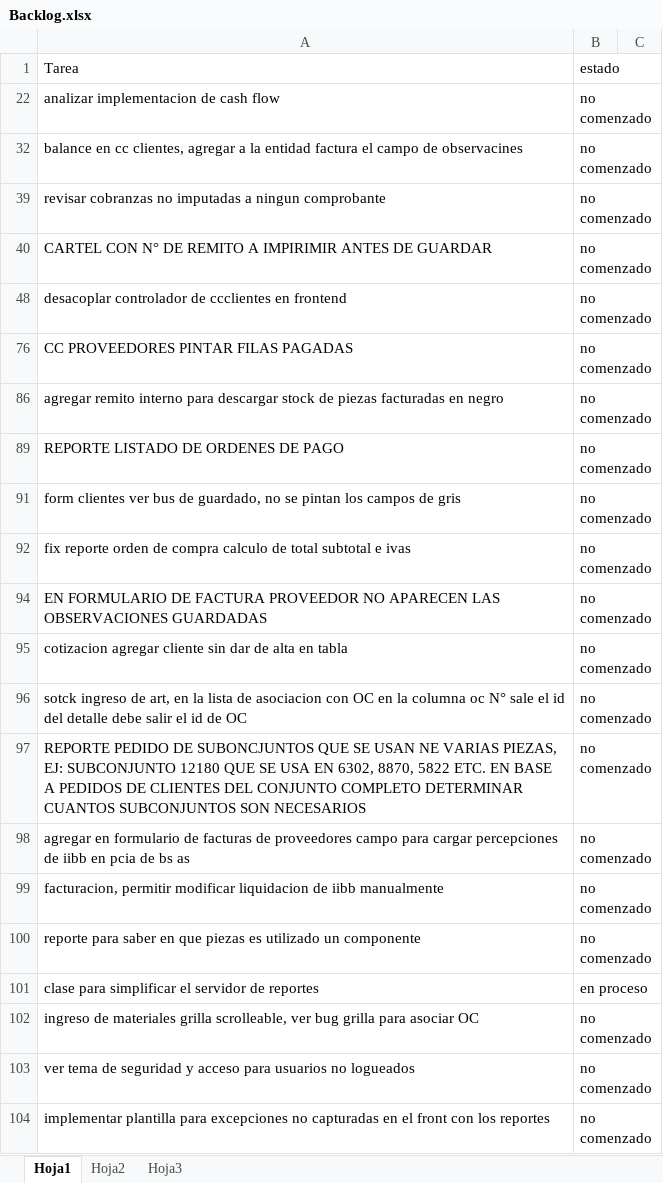
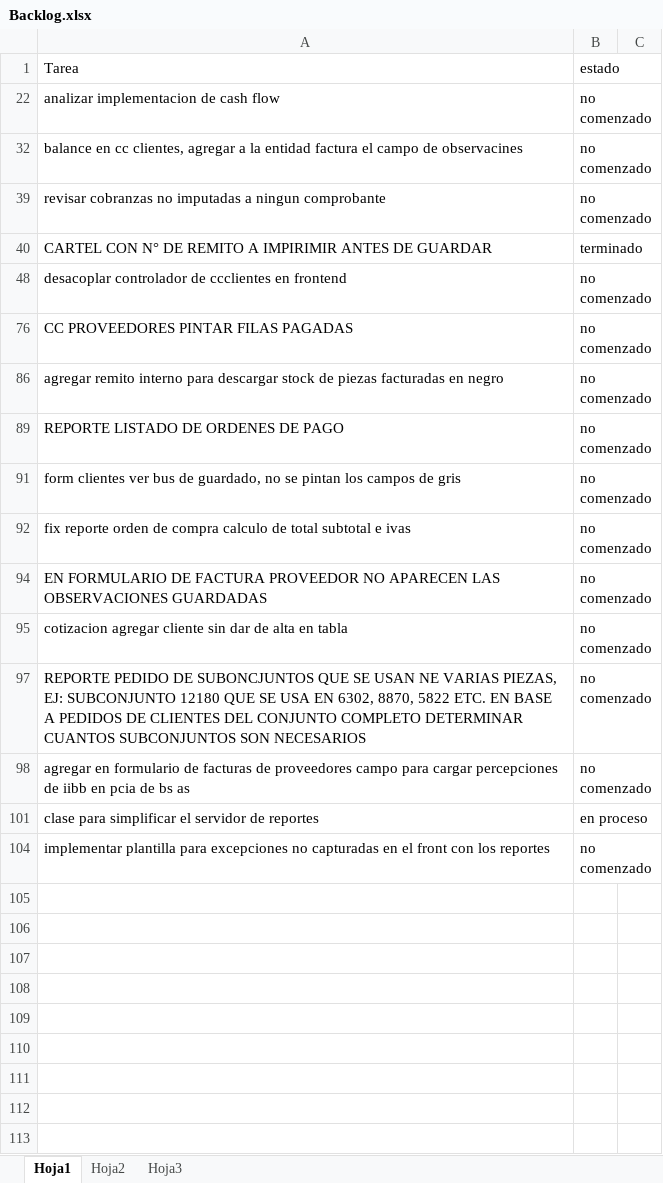
Before and after one commit to laureano23/bpApp, an Excel workbook: Backlog.xlsx, sheet Hoja1, drawn as a sheet; values as stored, in another font and other column widths than the file's, no borders; conditional formats not drawn; the diff names each change by its address in the sheet, - before the commit and + after, or states it on an @@ line.

```diff
--- a/Backlog.xlsx (sheet Hoja1)
+++ b/Backlog.xlsx (sheet Hoja1)
-B40: no comenzado
+B40: terminado
-row 96: sotck ingreso de art, en la lista de asociacion con OC en la columna oc N° sale el id del detalle debe salir el id de OC | no comenzado
-row 99: facturacion, permitir modificar liquidacion de iibb manualmente | no comenzado
-row 100: reporte para saber en que piezas es utilizado un componente | no comenzado
-row 102: ingreso de materiales grilla scrolleable, ver bug grilla para asociar OC | no comenzado
-row 103: ver tema de seguridad y acceso para usuarios no logueados | no comenzado
```
Also changed, not shown: hidden cells, 4 other files.
